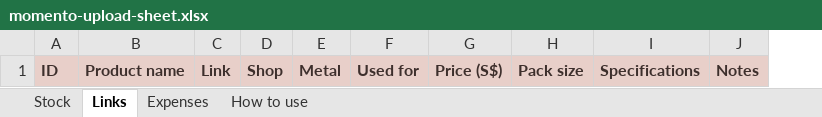
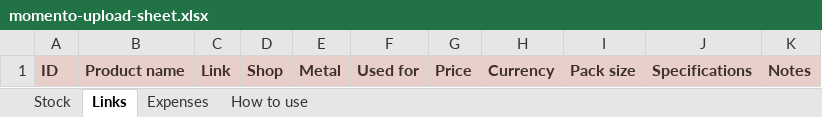
Before and after one commit to jessicaongg/momento, an Excel workbook: momento-upload-sheet.xlsx, sheet Links, drawn as a sheet; values as stored, in another font and other column widths than the file's, no borders; removed rows and columns are numbered as before the commit, all else as after; the diff names each change by its address in the sheet, - before the commit and + after, or states it on an @@ line.

```diff
--- a/momento-upload-sheet.xlsx (sheet Links)
+++ b/momento-upload-sheet.xlsx (sheet Links)
-column G, row 1: Price (S$)
+column G, row 1: Price
+column H, row 1: Currency
```
Also changed, not shown: sheet Expenses, sheet How to use, 2 other files.
